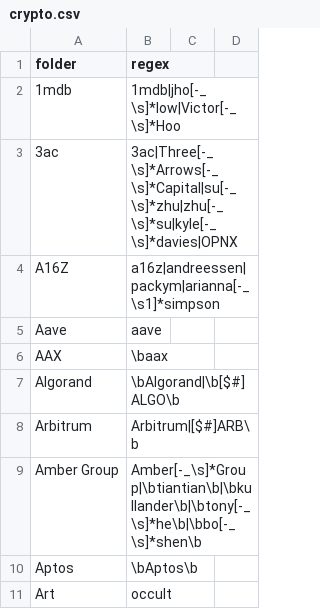
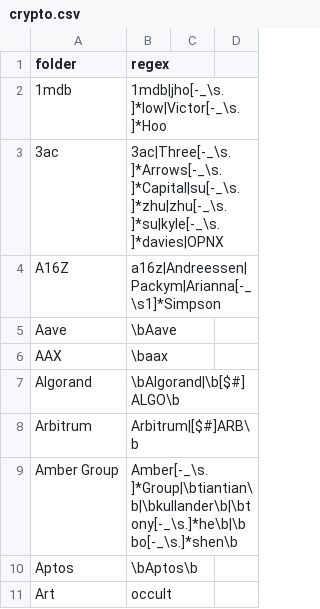
Before and after one commit to michelcrypt4d4mus/clown_sort, a CSV file: clown_sort/sorting_rules/crypto.csv, drawn as a sheet; only a part is shown; the diff covers the shown part only.

```diff
--- a/clown_sort/sorting_rules/crypto.csv
+++ b/clown_sort/sorting_rules/crypto.csv
@@ -1,6 +1,6 @@
 folder,regex
-1mdb,1mdb|jho[-_\s]*low|Victor[-_\s]*Hoo
-3ac,3ac|Three[-_\s]*Arrows[-_\s]*Capital|su[-_\s]*zhu|zhu[-_\s]*su|kyle[-_\s]*davies|OPNX
-A16Z,a16z|andreessen|packym|arianna[-_\s1]*simpson
-Aave,aave
+1mdb,1mdb|jho[-_\s.]*low|Victor[-_\s.]*Hoo
+3ac,3ac|Three[-_\s.]*Arrows[-_\s.]*Capital|su[-_\s.]*zhu|zhu[-_\s.]*su|kyle[-_\s.]*davies|OPNX
+A16Z,a16z|Andreessen|Packym|Arianna[-_\s1]*Simpson
+Aave,\bAave
 AAX,\baax
@@ -8,3 +8,3 @@ Algorand,\bAlgorand|\b[$#]ALGO\b
 Arbitrum,Arbitrum|[$#]ARB\b
-Amber Group,Amber[-_\s]*Group|\btiantian\b|\bkullander\b|\btony[-_\s]*he\b|\bbo[-_\s]*shen\b
+Amber Group,Amber[-_\s.]*Group|\btiantian\b|\bkullander\b|\btony[-_\s.]*he\b|\bbo[-_\s.]*shen\b
 Aptos,\bAptos\b
```
Also changed, not shown: 1 added row and 75 edited cells elsewhere in this file.
